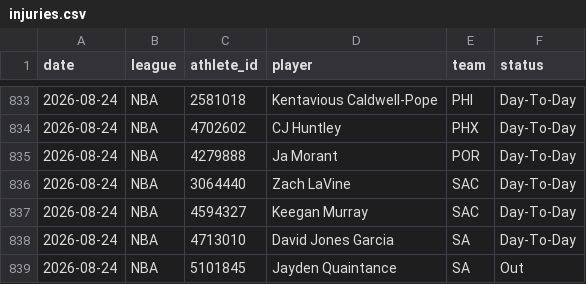
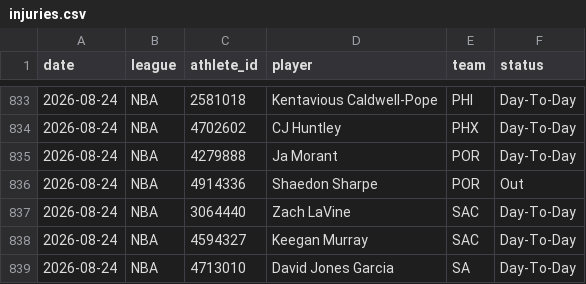
Before and after one commit to azcal/mbm-nba, a CSV file: logs/injuries.csv, drawn as a sheet; only a part is shown, gaps mark what is left out; the shorter side is filled out with more unchanged rows; the diff names each change by its address in the sheet, - before the commit and + after, or states it on an @@ line.

```diff
--- a/logs/injuries.csv
+++ b/logs/injuries.csv
+row 836: 2026-08-24 | NBA | 4914336 | Shaedon Sharpe | POR | Out
```
Also changed, not shown: 1 other file.
